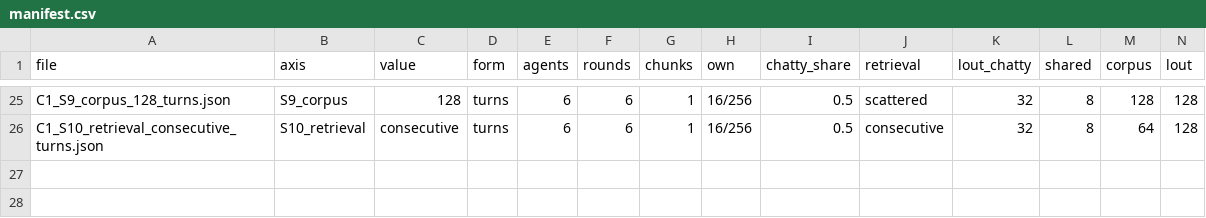
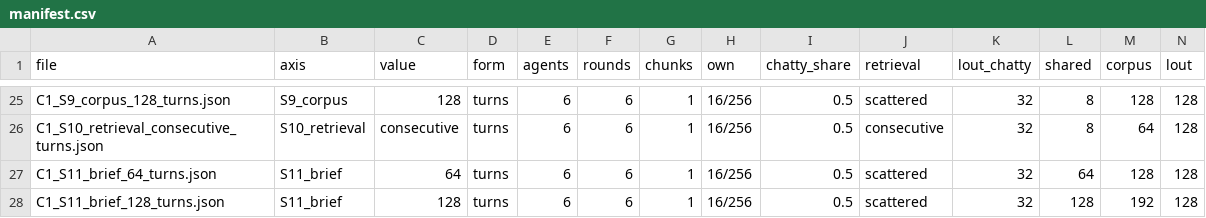
Before and after one commit to chenyi995/attacc_drampim, a CSV file: workload/probe/sweep/manifest.csv, drawn as a sheet; only a part is shown, gaps mark what is left out; rows hold the shown columns only; the diff names each change by its address in the sheet, - before the commit and + after, or states it on an @@ line.

```diff
--- a/workload/probe/sweep/manifest.csv
+++ b/workload/probe/sweep/manifest.csv
+row 27: C1_S11_brief_64_turns.json | S11_brief | 64 | turns | 6 | 6 | 1 | 16/256 | 0.5 | scattered | 32 | 64 | 128 | 128
+row 28: C1_S11_brief_128_turns.json | S11_brief | 128 | turns | 6 | 6 | 1 | 16/256 | 0.5 | scattered | 32 | 128 | 192 | 128
```
Also changed, not shown: 5 other files.
